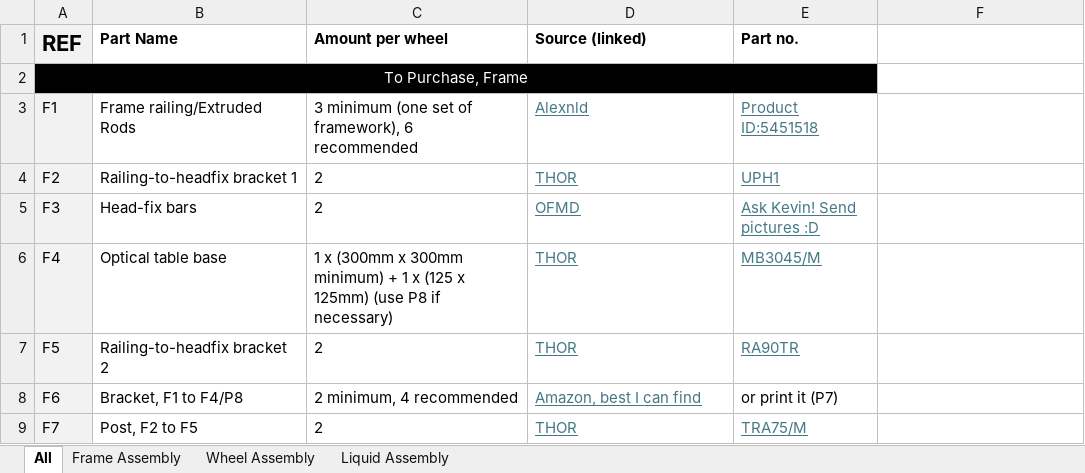
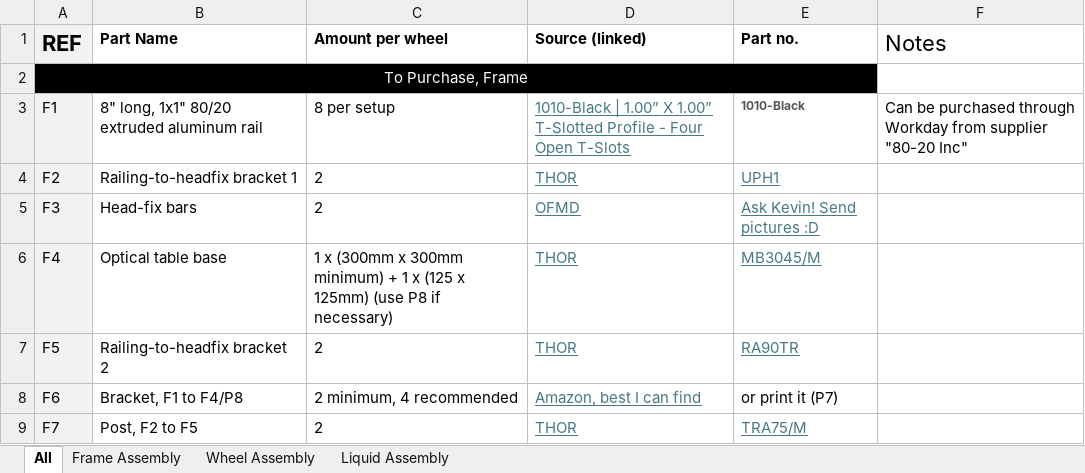
Before and after one commit to KravitzLabDevices/Head_fixed_wheel, an Excel workbook: Parts_list/HeadfixedSipper_parts.xlsx, sheet All, drawn as a sheet; only a part is shown; values as stored, in another font and other column widths than the file's, no borders; the diff names each change by its address in the sheet, - before the commit and + after, or states it on an @@ line.

Commit message:
Update HeadfixedSipper_parts.xlsx

```diff
--- a/Parts_list/HeadfixedSipper_parts.xlsx (sheet All)
+++ b/Parts_list/HeadfixedSipper_parts.xlsx (sheet All)
-F1: (empty)
+F1: Notes
-B3 (Part Name): Frame railing/Extruded Rods
+B3 (Part Name): 8" long, 1x1" 80/20 extruded aluminum rail
-C3 (Amount per wheel): 3 minimum (one set of framework), 6 recommended
+C3 (Amount per wheel): 8 per setup
-D3 (Source (linked)): Alexnld
+D3 (Source (linked)): 1010-Black | 1.00” X 1.00” T-Slotted Profile - Four Open T-Slots
-E3 (Part no.): Product ID:5451518
+E3 (Part no.): 1010-Black
@@ E3 bold: off → on, underline: on → off, text colour: #467886 → #555555, text size: smaller @@
-F3 (Notes): (empty)
+F3 (Notes): Can be purchased through Workday from supplier "80-20 Inc"
```
